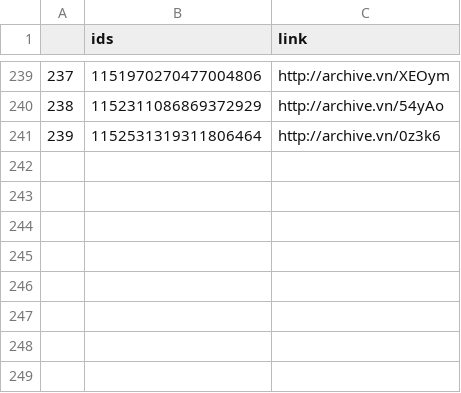
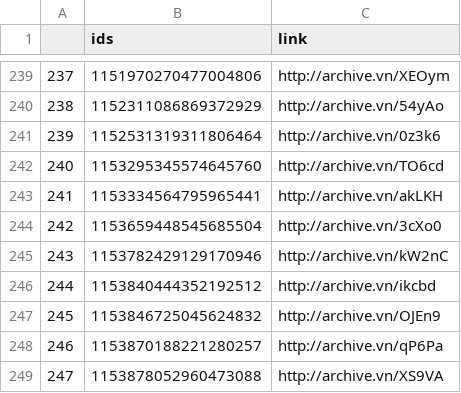
Before and after one commit to projeto7c0/7c0-core, a CSV file: csv/tweets_deletados_de_carlazambelli17.csv, drawn as a sheet; only a part is shown, gaps mark what is left out; the diff names each change by its address in the sheet, - before the commit and + after, or states it on an @@ line.

```diff
--- a/csv/tweets_deletados_de_carlazambelli17.csv
+++ b/csv/tweets_deletados_de_carlazambelli17.csv
+row 242: 240 | 1153295345574645760 | http://archive.vn/TO6cd
+row 243: 241 | 1153334564795965441 | http://archive.vn/akLKH
+row 244: 242 | 1153659448545685504 | http://archive.vn/3cXo0
+row 245: 243 | 1153782429129170946 | http://archive.vn/kW2nC
+row 246: 244 | 1153840444352192512 | http://archive.vn/ikcbd
+row 247: 245 | 1153846725045624832 | http://archive.vn/OJEn9
+row 248: 246 | 1153870188221280257 | http://archive.vn/qP6Pa
+row 249: 247 | 1153878052960473088 | http://archive.vn/XS9VA
```
Also changed, not shown: csv/tweets_deletados_de_abrahamweint.csv, csv/tweets_deletados_de_alceu_moreira.csv, 35 other files.
